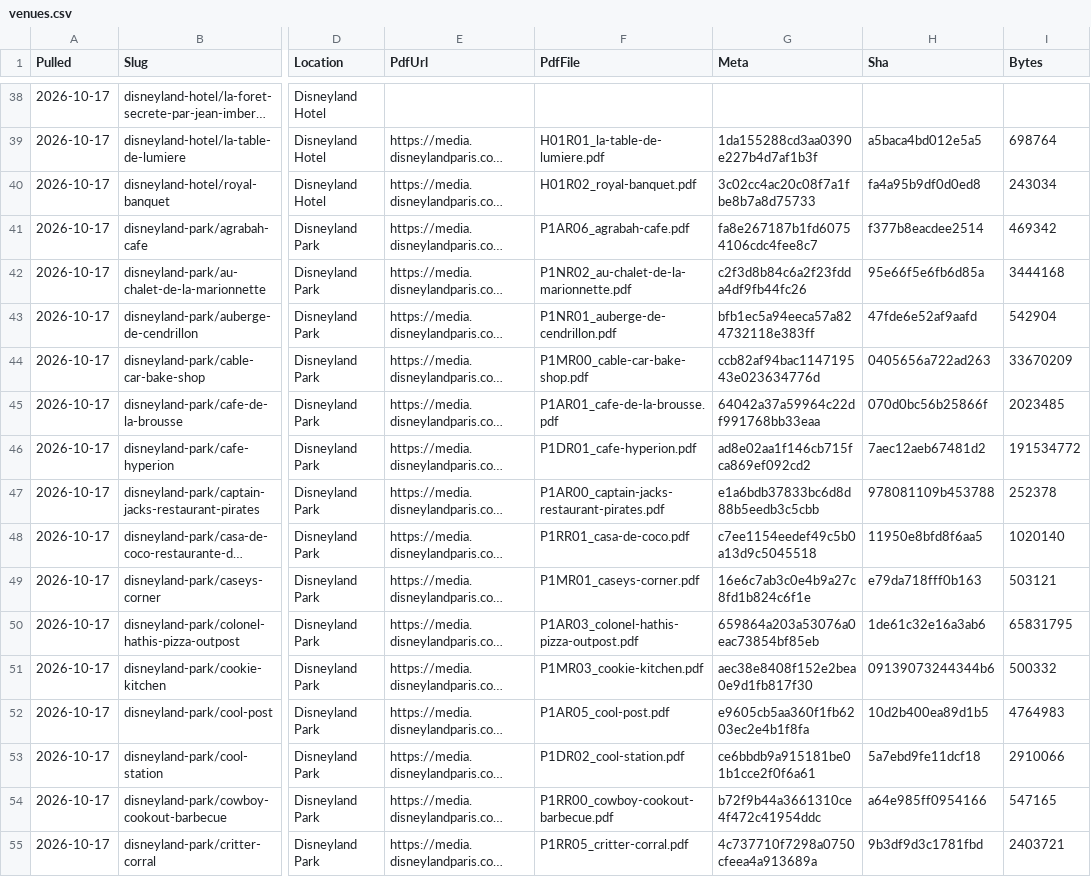
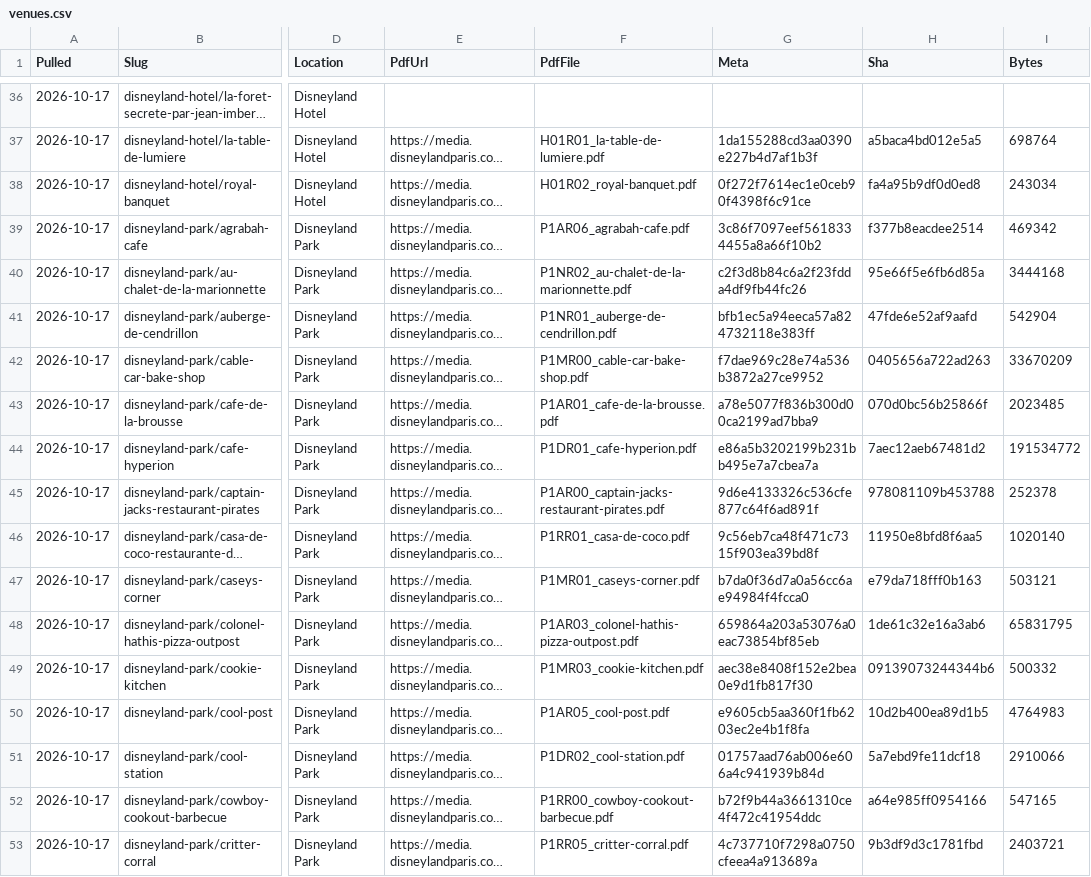
Before and after one commit to scoopdisney/paris-menu-watch, a CSV file: data/venues.csv, drawn as a sheet; only a part is shown, gaps mark what is left out; long unchanged cells end in …; addresses are those after the commit; the diff covers the shown part only; the diff names each change by its address in the sheet, - before the commit and + after, or states it on an @@ line.

```diff
--- a/data/venues.csv
+++ b/data/venues.csv
-G38 (Meta): 3c02cc4ac20c08f7a1fbe8b7a8d75733
+G38 (Meta): 0f272f7614ec1e0ceb90f4398f6c91ce
-G39 (Meta): fa8e267187b1fd60754106cdc4fee8c7
+G39 (Meta): 3c86f7097eef5618334455a8a66f10b2
-G42 (Meta): ccb82af94bac114719543e023634776d
+G42 (Meta): f7dae969c28e74a536b3872a27ce9952
-G43 (Meta): 64042a37a59964c22df991768bb33eaa
+G43 (Meta): a78e5077f836b300d00ca2199ad7bba9
-G44 (Meta): ad8e02aa1f146cb715fca869ef092cd2
+G44 (Meta): e86a5b3202199b231bb495e7a7cbea7a
-G45 (Meta): e1a6bdb37833bc6d8d88b5eedb3c5cbb
+G45 (Meta): 9d6e4133326c536cfe877c64f6ad891f
-G46 (Meta): c7ee1154eedef49c5b0a13d9c5045518
+G46 (Meta): 9c56eb7ca48f471c7315f903ea39bd8f
-G47 (Meta): 16e6c7ab3c0e4b9a27c8fd1b824c6f1e
+G47 (Meta): b7da0f36d7a0a56cc6ae94984f4fcca0
-G51 (Meta): ce6bbdb9a915181be01b1cce2f0f6a61
+G51 (Meta): 01757aad76ab006e606a4c941939b84d
```
Also changed, not shown: 2 moved rows and 27 edited cells elsewhere in this file, data/prices.csv.
